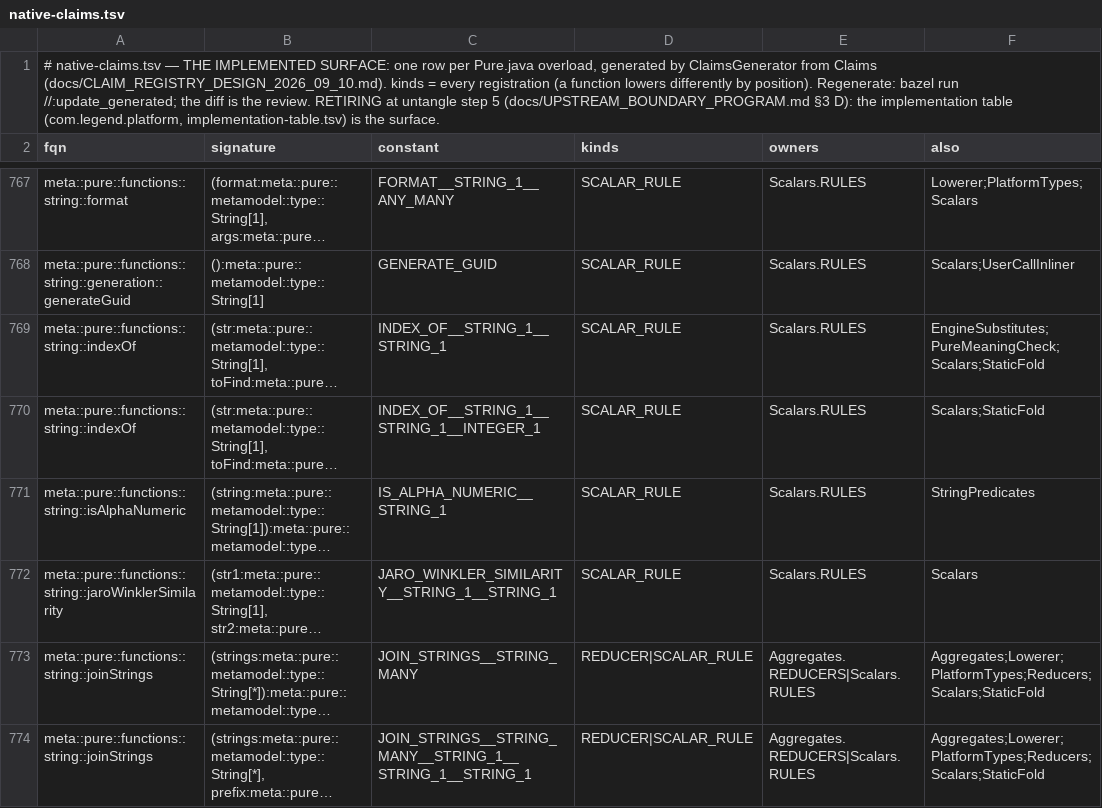
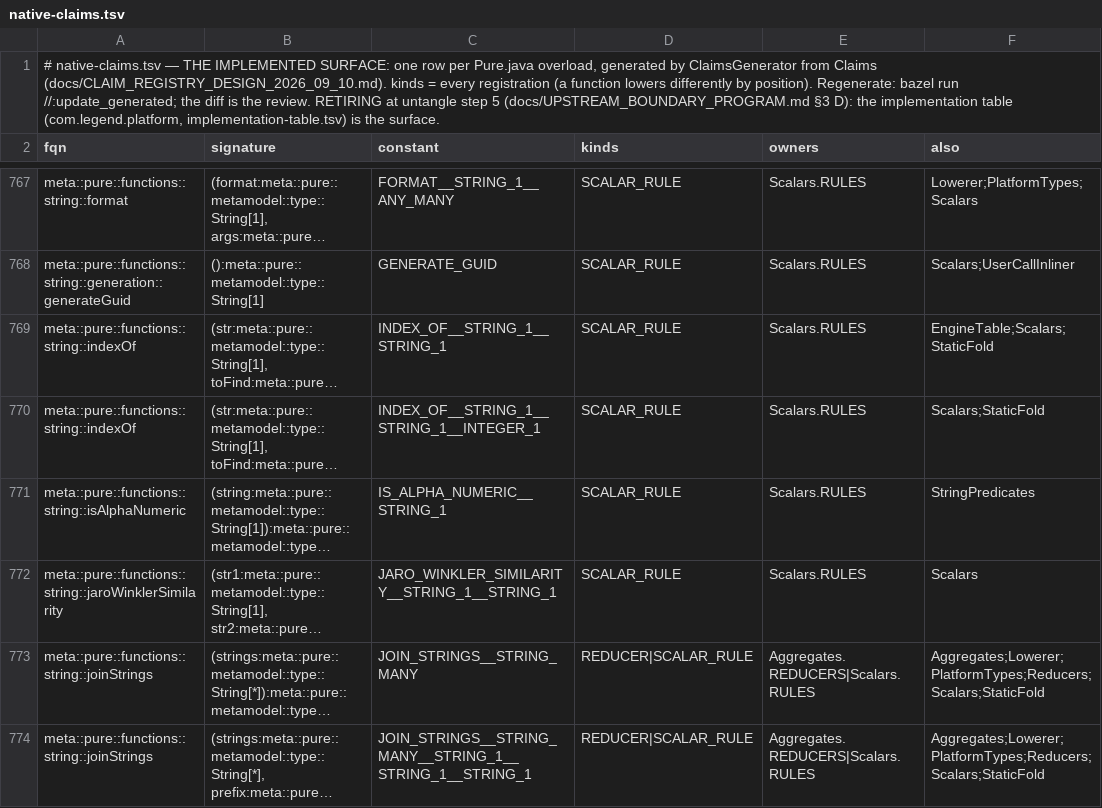
Before and after one commit to neema2/legend-lite, a TSV file: core/src/main/resources/com/legend/builtin/native-claims.tsv, drawn as a sheet; only a part is shown, gaps mark what is left out; long unchanged cells end in …; the diff covers the shown part only; the diff names each change by its address in the sheet, - before the commit and + after, or states it on an @@ line.

```diff
--- a/core/src/main/resources/com/legend/builtin/native-claims.tsv
+++ b/core/src/main/resources/com/legend/builtin/native-claims.tsv
-F769 (also): EngineSubstitutes;PureMeaningCheck;Scalars;StaticFold
+F769 (also): EngineTable;Scalars;StaticFold
```
Also changed, not shown: 11 edited cells elsewhere in this file, 22 other files.
